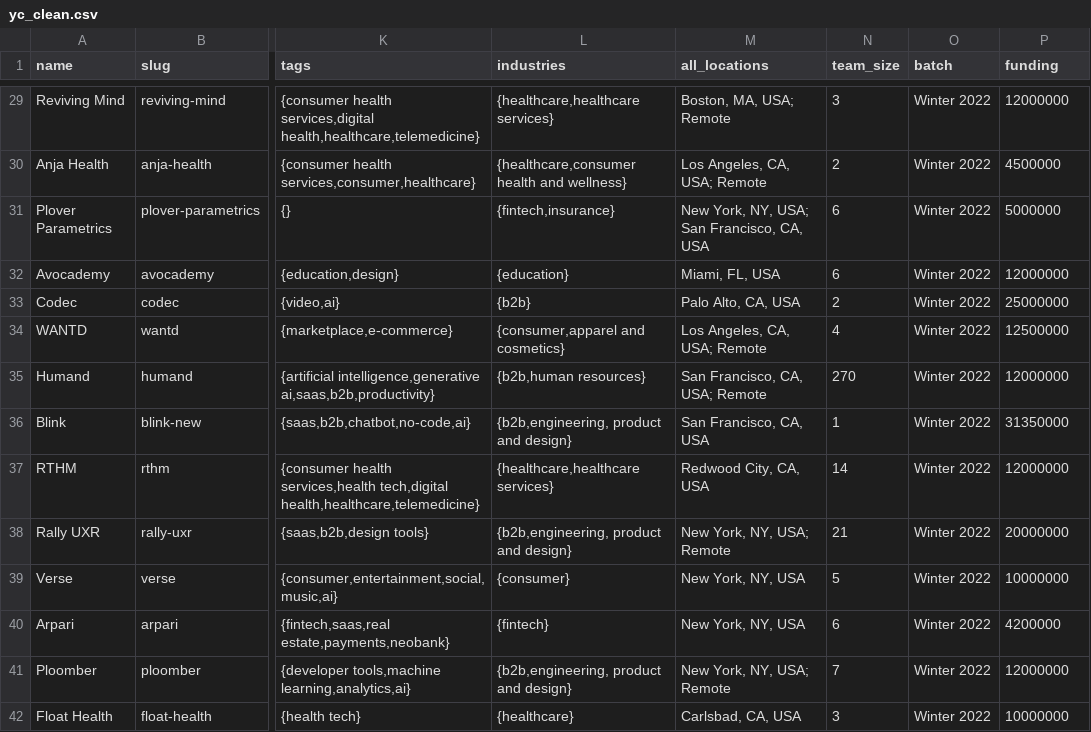
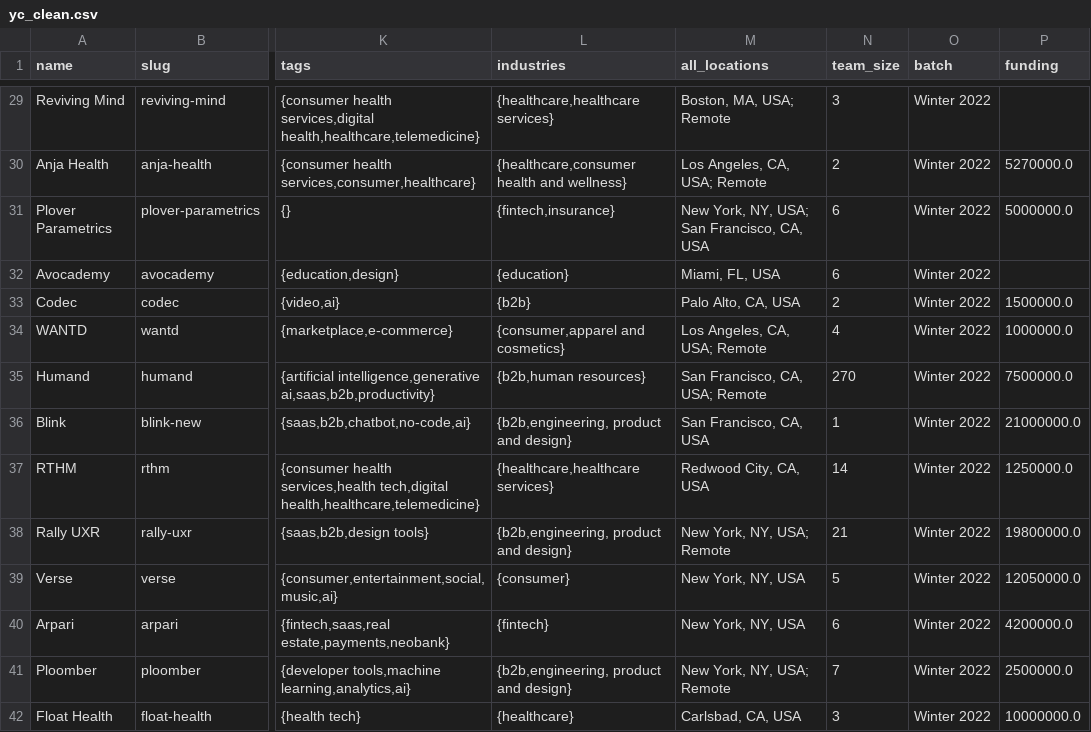
Before and after one commit to SJRiz/yc-data-pipeline, a CSV file: airflow/data/processed/yc_clean.csv, drawn as a sheet; only a part is shown, gaps mark what is left out; the diff covers the shown part only; the diff names each change by its address in the sheet, - before the commit and + after, or states it on an @@ line.

Commit message:
accidentally made funding a float

```diff
--- a/airflow/data/processed/yc_clean.csv
+++ b/airflow/data/processed/yc_clean.csv
-P29 (funding): 12000000
+P29 (funding): (empty)
-P30 (funding): 4500000
+P30 (funding): 5270000.0
-P31 (funding): 5000000
+P31 (funding): 5000000.0
-P32 (funding): 12000000
+P32 (funding): (empty)
-P33 (funding): 25000000
+P33 (funding): 1500000.0
-P34 (funding): 12500000
+P34 (funding): 1000000.0
-P35 (funding): 12000000
+P35 (funding): 7500000.0
-P36 (funding): 31350000
+P36 (funding): 21000000.0
-P37 (funding): 12000000
+P37 (funding): 1250000.0
-P38 (funding): 20000000
+P38 (funding): 19800000.0
-P39 (funding): 10000000
+P39 (funding): 12050000.0
-P40 (funding): 4200000
+P40 (funding): 4200000.0
-P41 (funding): 12000000
+P41 (funding): 2500000.0
-P42 (funding): 10000000
+P42 (funding): 10000000.0
```
Also changed, not shown: 86 edited cells elsewhere in this file, 2 other files.
